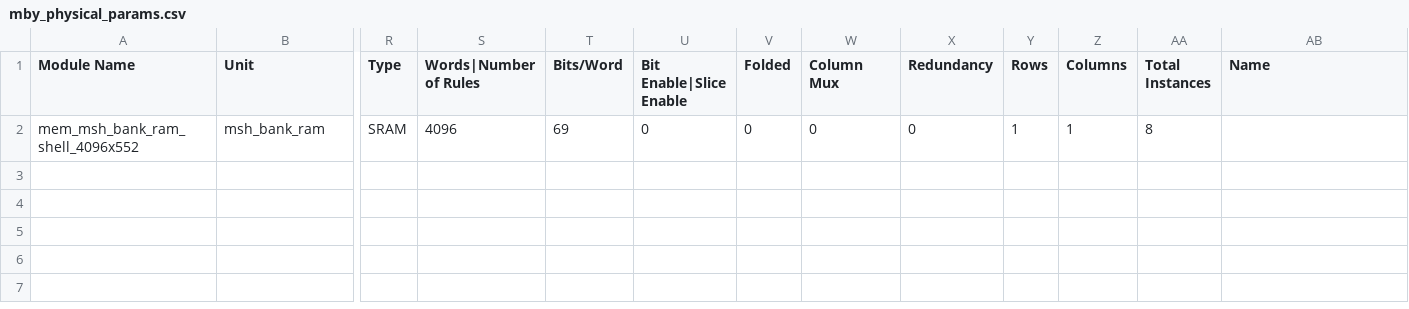
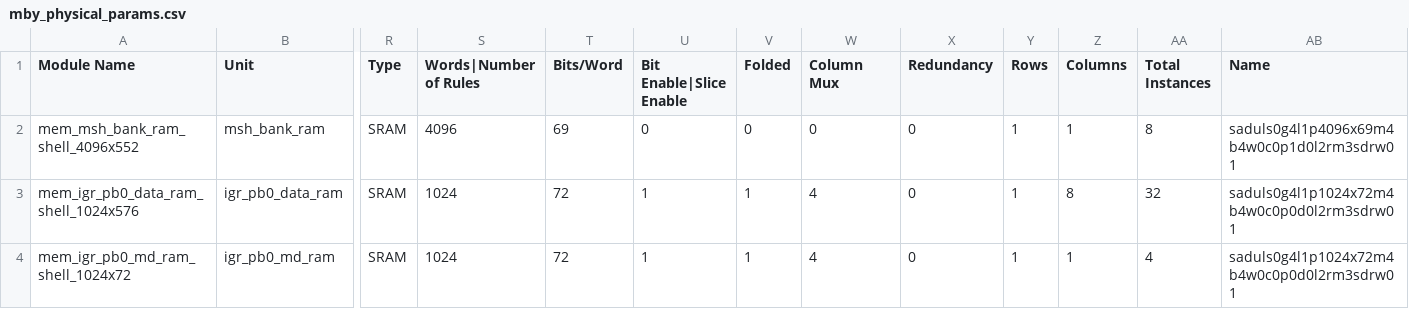
Before and after one commit to harryliu-intel/async-toolkit, a CSV file: async-toolkit/m3utils/mby-merged/tools/mgm/mby_physical_params.csv, drawn as a sheet; only a part is shown, gaps mark what is left out; rows hold the shown columns only; the diff names each change by its address in the sheet, - before the commit and + after, or states it on an @@ line.

```diff
--- a/async-toolkit/m3utils/mby-merged/tools/mgm/mby_physical_params.csv
+++ b/async-toolkit/m3utils/mby-merged/tools/mgm/mby_physical_params.csv
-AB2 (Name): (empty)
+AB2 (Name): saduls0g4l1p4096x69m4b4w0c0p1d0l2rm3sdrw01
+row 3: mem_igr_pb0_data_ram_shell_1024x576 | igr_pb0_data_ram | SRAM | 1024 | 72 | 1 | 1 | 4 | 0 | 1 | 8 | 32 | saduls0g4l1p1024x72m4b4w0c0p0d0l2rm3sdrw01
+row 4: mem_igr_pb0_md_ram_shell_1024x72 | igr_pb0_md_ram | SRAM | 1024 | 72 | 1 | 1 | 4 | 0 | 1 | 1 | 4 | saduls0g4l1p1024x72m4b4w0c0p0d0l2rm3sdrw01
```
Also changed, not shown: 7 other files.
